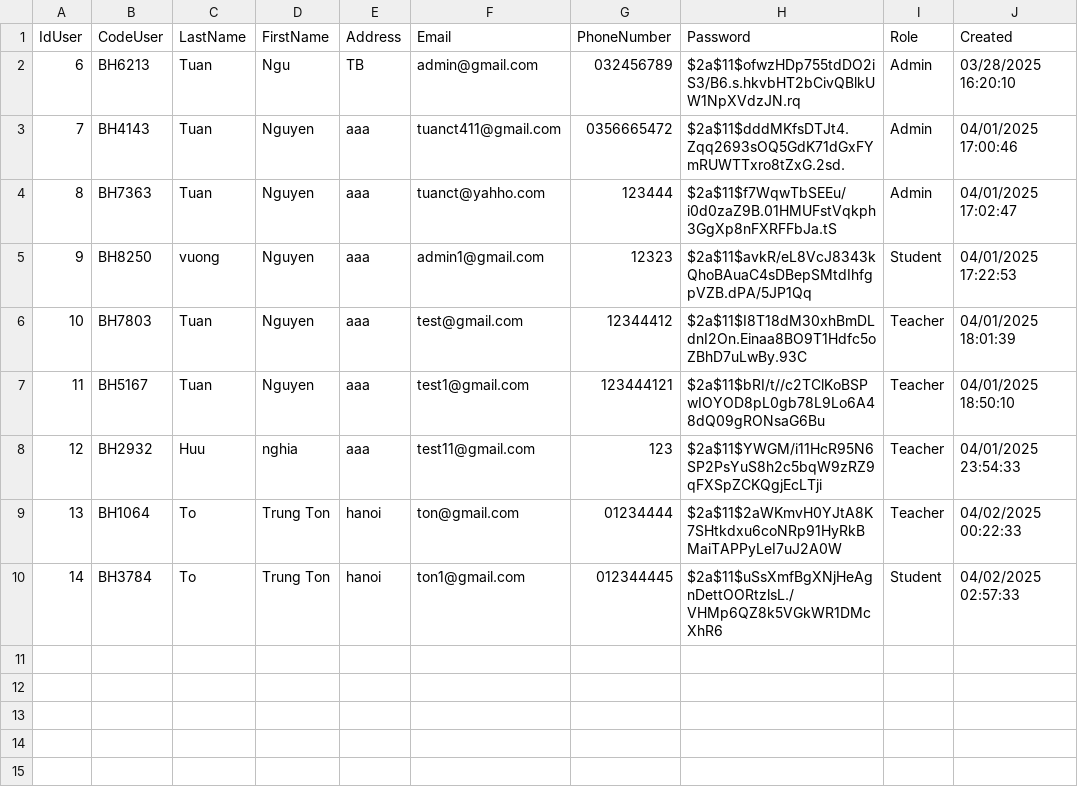
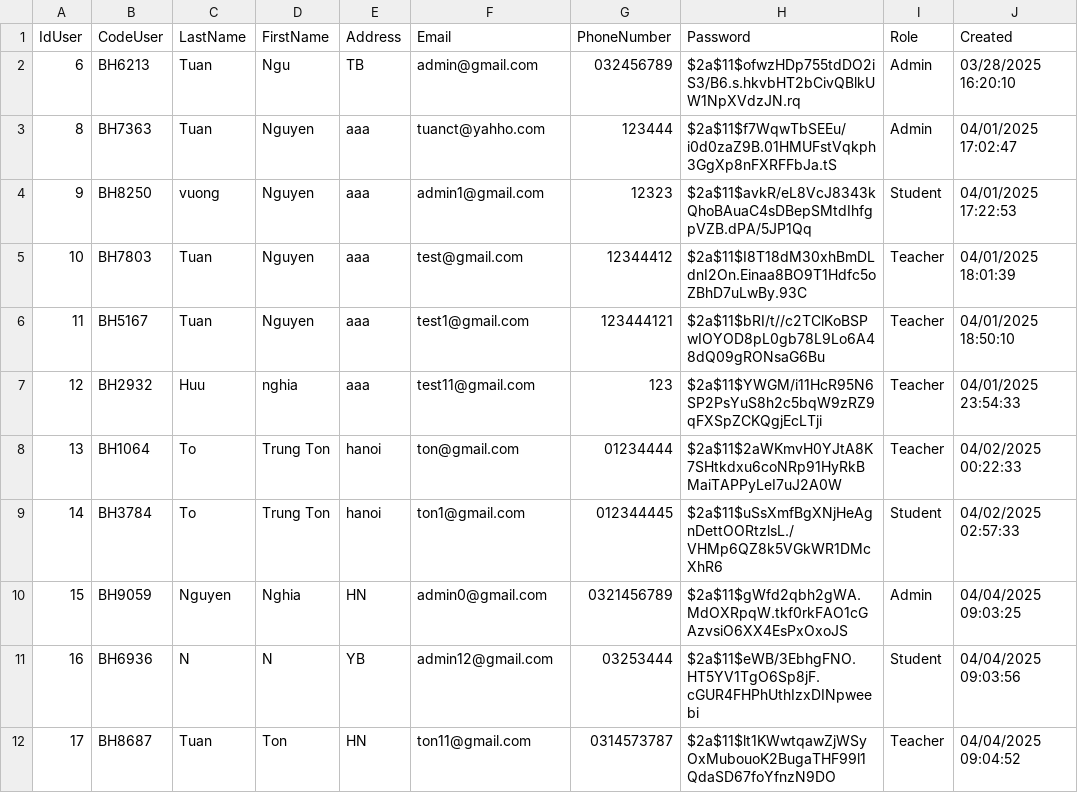
Before and after one commit to HuuNghia1301/APDP, a CSV file: users.csv, drawn as a sheet; removed rows and columns are numbered as before the commit, all else as after; the diff names each change by its address in the sheet, - before the commit and + after, or states it on an @@ line.

Commit message:
update couser and teacher controller

```diff
--- a/users.csv
+++ b/users.csv
-row 3: 7 | BH4143 | Tuan | Nguyen | aaa | tuanct411@gmail.com | 0356665472 | $2a$11$dddMKfsDTJt4.Zqq2693sOQ5GdK71dGxFYmRUWTTxro8tZxG.2sd. | Admin | 04/01/2025 17:00:46
+row 10: 15 | BH9059 | Nguyen | Nghia | HN | admin0@gmail.com | 0321456789 | $2a$11$gWfd2qbh2gWA.MdOXRpqW.tkf0rkFAO1cGAzvsiO6XX4EsPxOxoJS | Admin | 04/04/2025 09:03:25
+row 11: 16 | BH6936 | N | N | YB | admin12@gmail.com | 03253444 | $2a$11$eWB/3EbhgFNO.HT5YV1TgO6Sp8jF.cGUR4FHPhUthIzxDINpweebi | Student | 04/04/2025 09:03:56
+row 12: 17 | BH8687 | Tuan | Ton | HN | ton11@gmail.com | 0314573787 | $2a$11$lt1KWwtqawZjWSyOxMubouoK2BugaTHF99l1QdaSD67foYfnzN9DO | Teacher | 04/04/2025 09:04:52
```
Also changed, not shown: 40 other files.
